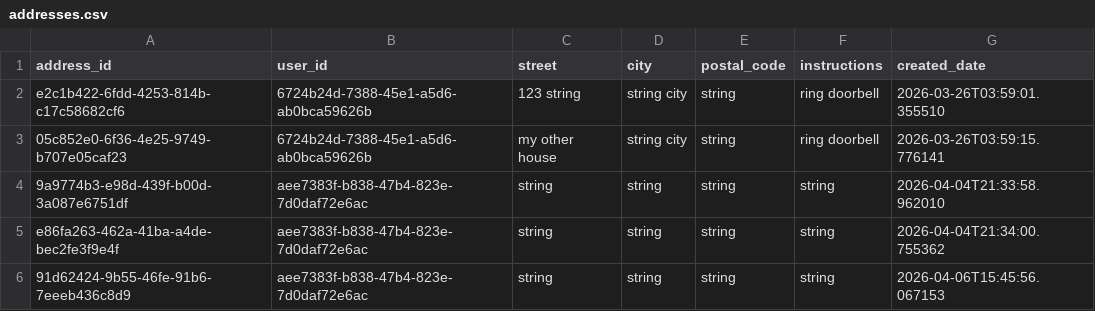
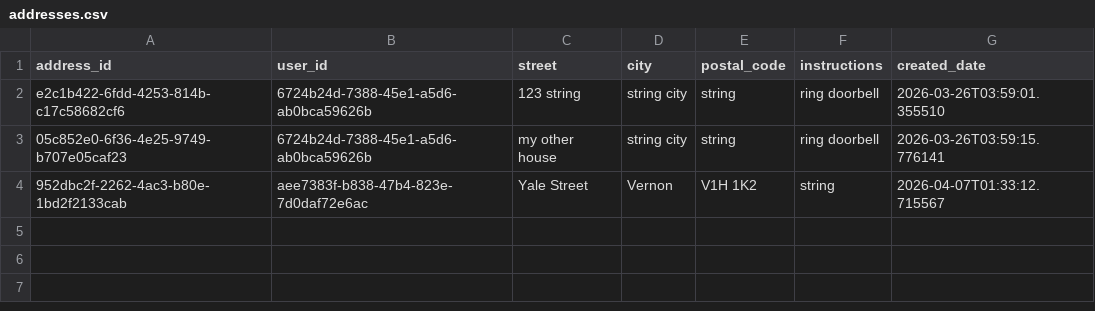
Before and after one commit to Badger-Tree/310_Group17FoodApp_GOATSQUAD, a CSV file: app/data/addresses.csv, drawn as a sheet.

```diff
--- a/app/data/addresses.csv
+++ b/app/data/addresses.csv
@@ -3,4 +3,2 @@ e2c1b422-6fdd-4253-814b-c17c58682cf6,6724b24d-7388-45e1-a5d6-ab0bca59626b,123 st
 05c852e0-6f36-4e25-9749-b707e05caf23,6724b24d-7388-45e1-a5d6-ab0bca59626b,my other house,string city,string,ring doorbell,2026-03-26T03:59:15.776141
-9a9774b3-e98d-439f-b00d-3a087e6751df,aee7383f-b838-47b4-823e-7d0daf72e6ac,string,string,string,string,2026-04-04T21:33:58.962010
-e86fa263-462a-41ba-a4de-bec2fe3f9e4f,aee7383f-b838-47b4-823e-7d0daf72e6ac,string,string,string,string,2026-04-04T21:34:00.755362
-91d62424-9b55-46fe-91b6-7eeeb436c8d9,aee7383f-b838-47b4-823e-7d0daf72e6ac,string,string,string,string,2026-04-06T15:45:56.067153
+952dbc2f-2262-4ac3-b80e-1bd2f2133cab,aee7383f-b838-47b4-823e-7d0daf72e6ac,Yale Street,Vernon,V1H 1K2,string,2026-04-07T01:33:12.715567
```
Also changed, not shown: app/data/cart.csv, app/data/deliveries.csv, 7 other files.
